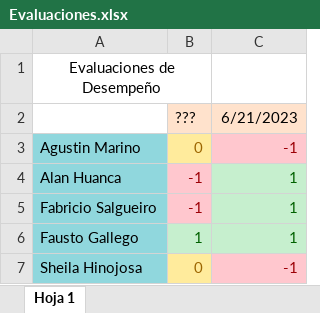
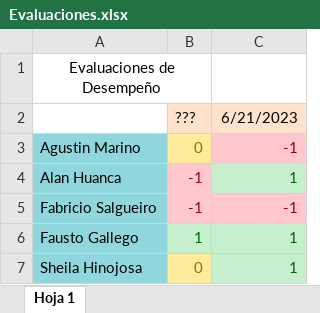
Before and after one commit to UnaSombraaa/Proyecto_Creat3d, an Excel workbook: Creat3D/Evaluaciones/Evaluaciones.xlsx, sheet Hoja 1, drawn as a sheet; values as stored, in another font and other column widths than the file's, no borders; conditional formats not drawn; the diff names each change by its address in the sheet, - before the commit and + after, or states it on an @@ line.

```diff
--- a/Creat3D/Evaluaciones/Evaluaciones.xlsx (sheet Hoja 1)
+++ b/Creat3D/Evaluaciones/Evaluaciones.xlsx (sheet Hoja 1)
-C5: 1
+C5: -1
@@ C5 fill: #C6EFCE → #FFC7CE, text colour: #006100 → #9C0006 @@
-C7: -1
+C7: 1
@@ C7 fill: #FFC7CE → #C6EFCE, text colour: #9C0006 → #006100 @@
```
Also changed, not shown: 16 other files.
